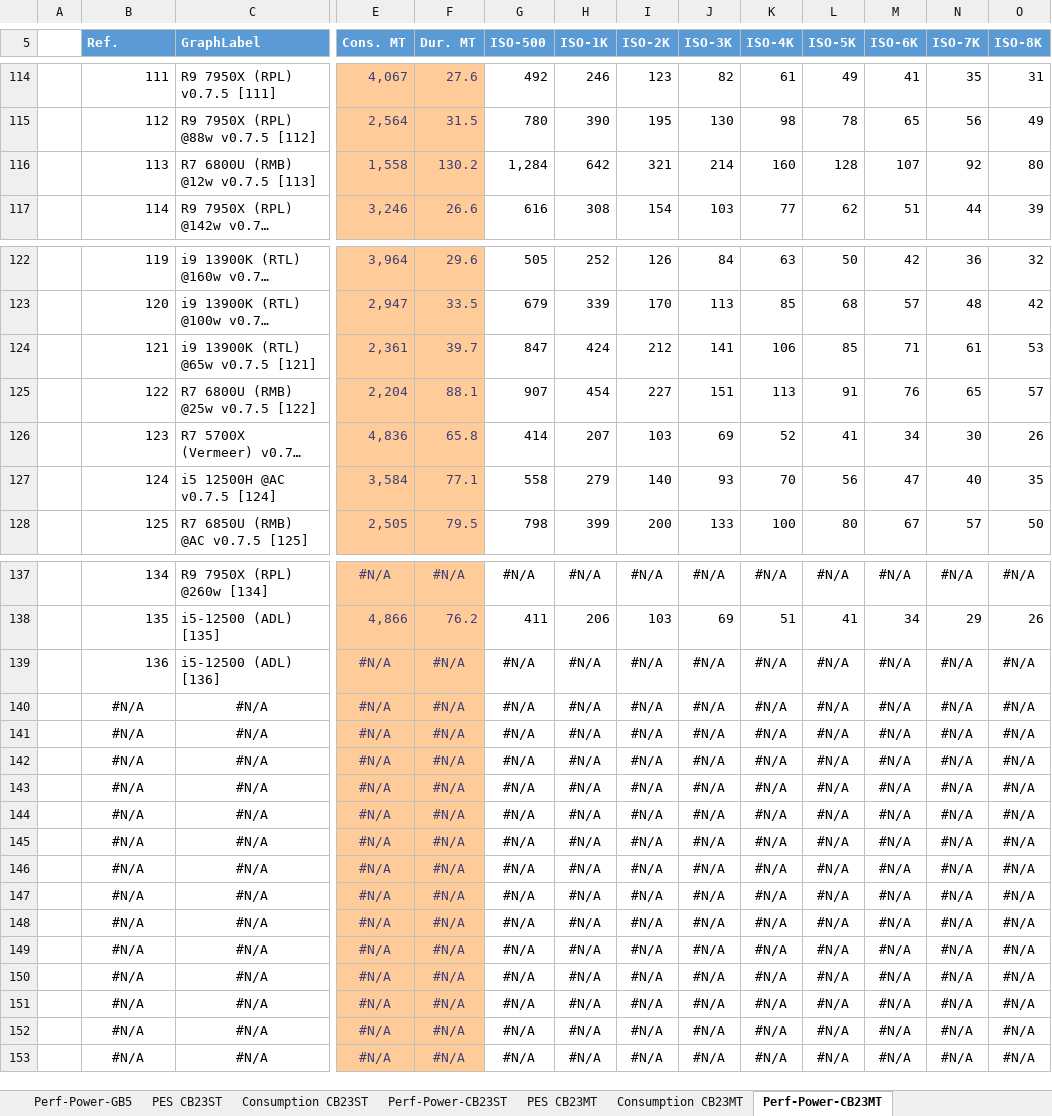
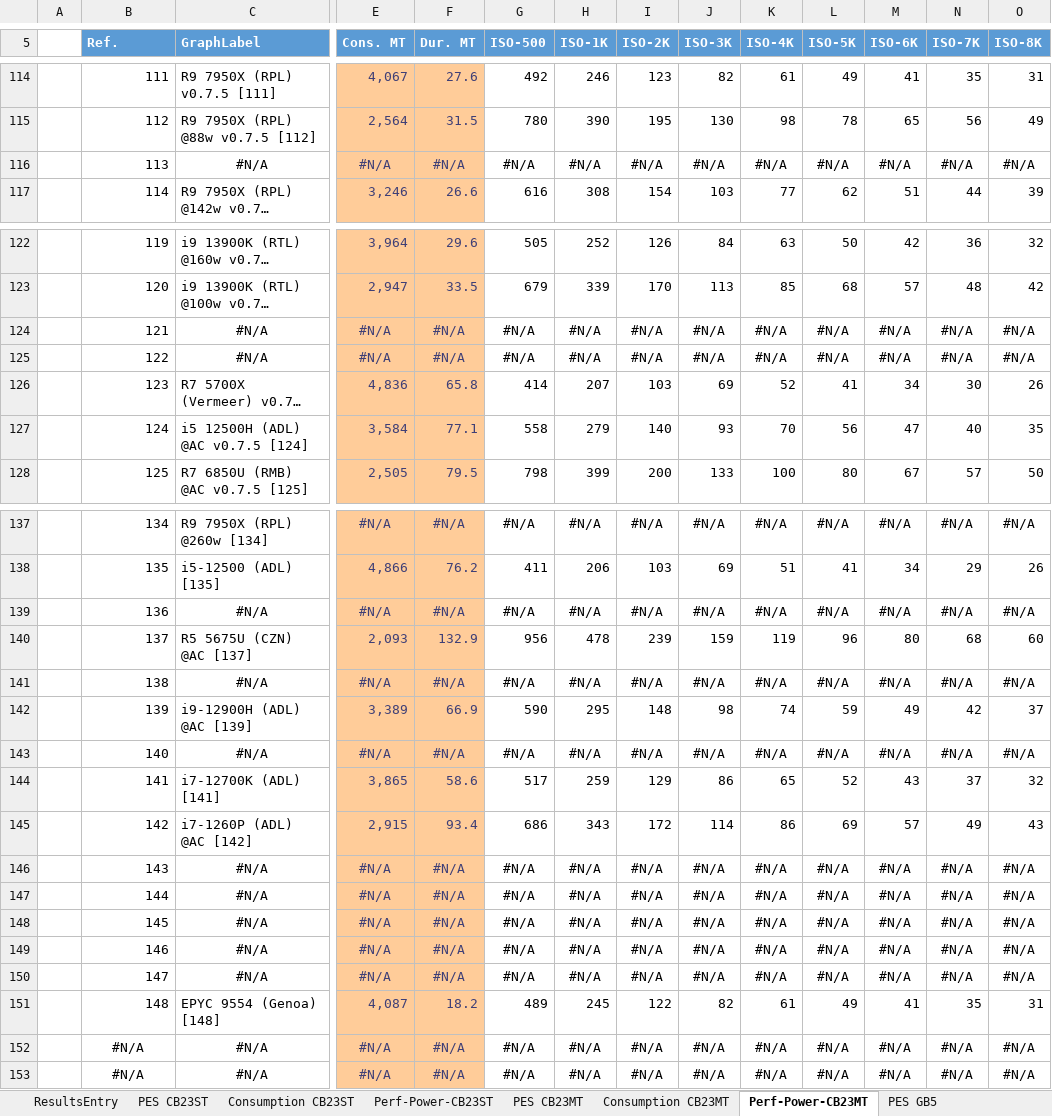
Before and after one commit to BrsVgl/PerformanceEfficiencySuite, an Excel workbook: Ranking/Rankings.xlsx, sheet Perf-Power-CB23MT, drawn as a sheet; only a part is shown, gaps mark what is left out; long unchanged cells end in …; values as stored, in another font and other column widths than the file's, no borders; charts and pictures and table styles not drawn; removed rows and columns are numbered as before the commit, all else as after; rows hold the shown columns only; the diff names each change by its address in the sheet, - before the commit and + after, or states it on an @@ line.

```diff
--- a/Ranking/Rankings.xlsx (sheet Perf-Power-CB23MT)
+++ b/Ranking/Rankings.xlsx (sheet Perf-Power-CB23MT)
-row 116:  | 113 | R7 6800U (RMB) @12w v0.7.5 [113] | 1,558 | 130.2 | 1,284 | 642 | 321 | 214 | 160 | 128 | 107 | 92 | 80
+row 116:  | 113 | #N/A | #N/A | #N/A | #N/A | #N/A | #N/A | #N/A | #N/A | #N/A | #N/A | #N/A | #N/A
-row 124:  | 121 | i9 13900K (RTL) @65w v0.7.5 [121] | 2,361 | 39.7 | 847 | 424 | 212 | 141 | 106 | 85 | 71 | 61 | 53
-row 125:  | 122 | R7 6800U (RMB) @25w v0.7.5 [122] | 2,204 | 88.1 | 907 | 454 | 227 | 151 | 113 | 91 | 76 | 65 | 57
+row 124:  | 121 | #N/A | #N/A | #N/A | #N/A | #N/A | #N/A | #N/A | #N/A | #N/A | #N/A | #N/A | #N/A
+row 125:  | 122 | #N/A | #N/A | #N/A | #N/A | #N/A | #N/A | #N/A | #N/A | #N/A | #N/A | #N/A | #N/A
-C127 (GraphLabel): i5 12500H @AC v0.7.5 [124]
+C127 (GraphLabel): i5 12500H (ADL) @AC v0.7.5 [124]
-C139 (GraphLabel): i5-12500 (ADL) [136]
+C139 (GraphLabel): #N/A
-C139 alignment: left
+C139 alignment: center
-row 140:  | #N/A | #N/A | #N/A | #N/A | #N/A | #N/A | #N/A | #N/A | #N/A | #N/A | #N/A | #N/A | #N/A
-row 141:  | #N/A | #N/A | #N/A | #N/A | #N/A | #N/A | #N/A | #N/A | #N/A | #N/A | #N/A | #N/A | #N/A
-row 142:  | #N/A | #N/A | #N/A | #N/A | #N/A | #N/A | #N/A | #N/A | #N/A | #N/A | #N/A | #N/A | #N/A
-row 143:  | #N/A | #N/A | #N/A | #N/A | #N/A | #N/A | #N/A | #N/A | #N/A | #N/A | #N/A | #N/A | #N/A
-row 144:  | #N/A | #N/A | #N/A | #N/A | #N/A | #N/A | #N/A | #N/A | #N/A | #N/A | #N/A | #N/A | #N/A
+row 140:  | 137 | R5 5675U (CZN) @AC [137] | 2,093 | 132.9 | 956 | 478 | 239 | 159 | 119 | 96 | 80 | 68 | 60
-B141 (Ref.): #N/A
+B141 (Ref.): 138
-B141 alignment: center
+B141 alignment: right
+row 142:  | 139 | i9-12900H (ADL) @AC [139] | 3,389 | 66.9 | 590 | 295 | 148 | 98 | 74 | 59 | 49 | 42 | 37
-B143 (Ref.): #N/A
+B143 (Ref.): 140
-B143 alignment: center
+B143 alignment: right
+row 144:  | 141 | i7-12700K (ADL) [141] | 3,865 | 58.6 | 517 | 259 | 129 | 86 | 65 | 52 | 43 | 37 | 32
+row 145:  | 142 | i7-1260P (ADL) @AC [142] | 2,915 | 93.4 | 686 | 343 | 172 | 114 | 86 | 69 | 57 | 49 | 43
-B146 (Ref.): #N/A
+B146 (Ref.): 143
-B146:B150 alignment: center
+B146:B150 alignment: right
-B147 (Ref.): #N/A
+B147 (Ref.): 144
-B148 (Ref.): #N/A
+B148 (Ref.): 145
-B149 (Ref.): #N/A
+B149 (Ref.): 146
-B150 (Ref.): #N/A
+B150 (Ref.): 147
+row 151:  | 148 | EPYC 9554 (Genoa) [148] | 4,087 | 18.2 | 489 | 245 | 122 | 82 | 61 | 49 | 41 | 35 | 31
```
Also changed, not shown: sheet ResultsEntry, sheet Perf-Power-CB23ST, sheet Perf-Power-GB5, sheet Consumption CB23ST, sheet PES CB23ST, sheet Consumption CB23MT, 3 more sheets, other sheet tabs, hidden cells, charts or pictures, 6 other files.
